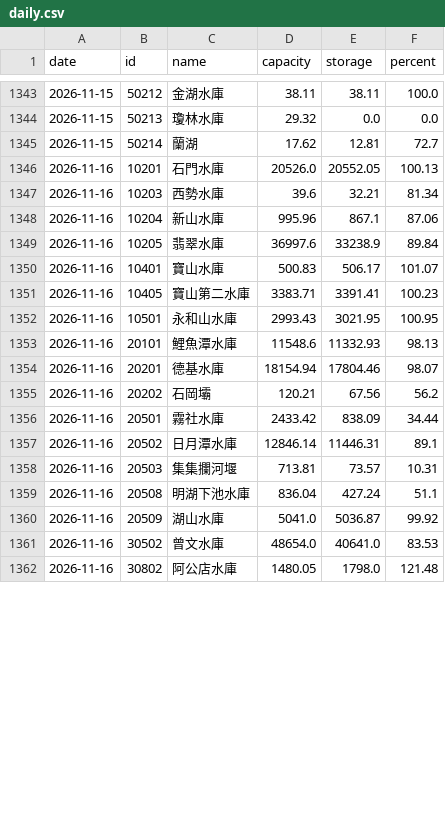
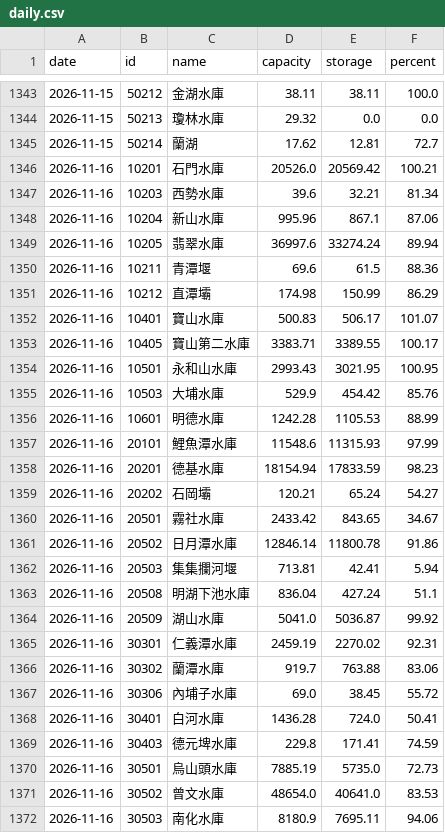
Before and after one commit to twranger/geo-taiwan, a CSV file: data/reservoirs/daily.csv, drawn as a sheet; only a part is shown, gaps mark what is left out; the shorter side is filled out with more unchanged rows; the diff covers the shown part only.

```diff
--- a/data/reservoirs/daily.csv
+++ b/data/reservoirs/daily.csv
@@ -1345,17 +1345,28 @@ date,id,name,capacity,storage,percent
 2026-11-15,50214,蘭湖,17.62,12.81,72.7
-2026-11-16,10201,石門水庫,20526.0,20552.05,100.13
+2026-11-16,10201,石門水庫,20526.0,20569.42,100.21
 2026-11-16,10203,西勢水庫,39.6,32.21,81.34
 2026-11-16,10204,新山水庫,995.96,867.1,87.06
-2026-11-16,10205,翡翠水庫,36997.6,33238.9,89.84
+2026-11-16,10205,翡翠水庫,36997.6,33274.24,89.94
+2026-11-16,10211,青潭堰,69.6,61.5,88.36
+2026-11-16,10212,直潭壩,174.98,150.99,86.29
 2026-11-16,10401,寶山水庫,500.83,506.17,101.07
-2026-11-16,10405,寶山第二水庫,3383.71,3391.41,100.23
+2026-11-16,10405,寶山第二水庫,3383.71,3389.55,100.17
 2026-11-16,10501,永和山水庫,2993.43,3021.95,100.95
-2026-11-16,20101,鯉魚潭水庫,11548.6,11332.93,98.13
-2026-11-16,20201,德基水庫,18154.94,17804.46,98.07
-2026-11-16,20202,石岡壩,120.21,67.56,56.2
-2026-11-16,20501,霧社水庫,2433.42,838.09,34.44
-2026-11-16,20502,日月潭水庫,12846.14,11446.31,89.1
-2026-11-16,20503,集集攔河堰,713.81,73.57,10.31
+2026-11-16,10503,大埔水庫,529.9,454.42,85.76
+2026-11-16,10601,明德水庫,1242.28,1105.53,88.99
+2026-11-16,20101,鯉魚潭水庫,11548.6,11315.93,97.99
+2026-11-16,20201,德基水庫,18154.94,17833.59,98.23
+2026-11-16,20202,石岡壩,120.21,65.24,54.27
+2026-11-16,20501,霧社水庫,2433.42,843.65,34.67
+2026-11-16,20502,日月潭水庫,12846.14,11800.78,91.86
+2026-11-16,20503,集集攔河堰,713.81,42.41,5.94
 2026-11-16,20508,明湖下池水庫,836.04,427.24,51.1
 2026-11-16,20509,湖山水庫,5041.0,5036.87,99.92
+2026-11-16,30301,仁義潭水庫,2459.19,2270.02,92.31
+2026-11-16,30302,蘭潭水庫,919.7,763.88,83.06
+2026-11-16,30306,內埔子水庫,69.0,38.45,55.72
+2026-11-16,30401,白河水庫,1436.28,724.0,50.41
+2026-11-16,30403,德元埤水庫,229.8,171.41,74.59
+2026-11-16,30501,烏山頭水庫,7885.19,5735.0,72.73
 2026-11-16,30502,曾文水庫,48654.0,40641.0,83.53
+2026-11-16,30503,南化水庫,8180.9,7695.11,94.06
```
Also changed, not shown: 13 added rows and 2 edited cells elsewhere in this file, data/reservoirs/hourly.csv, 1 other file.
